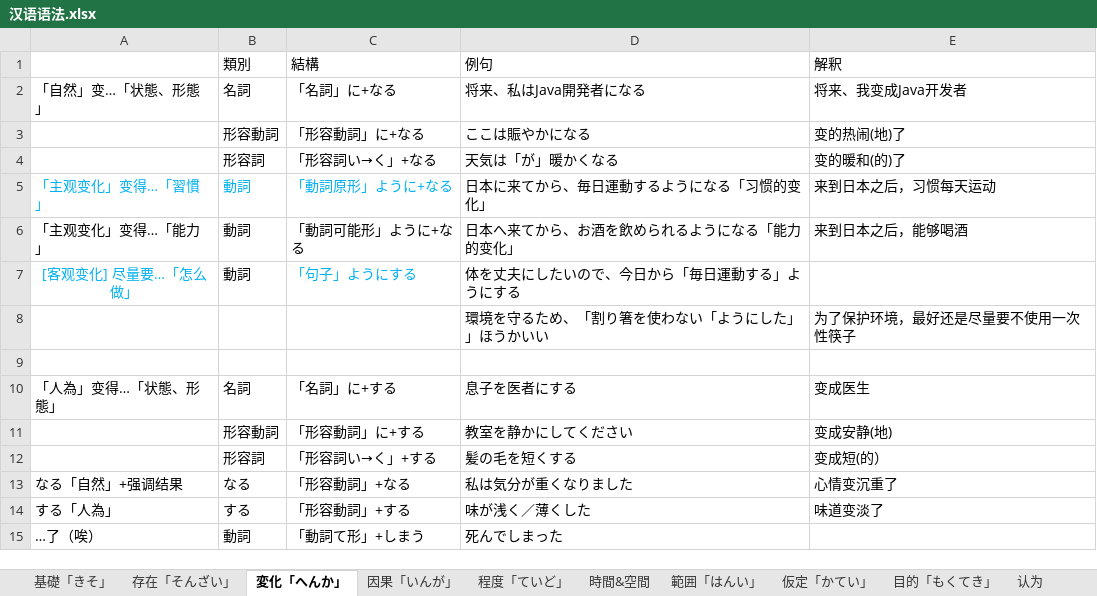
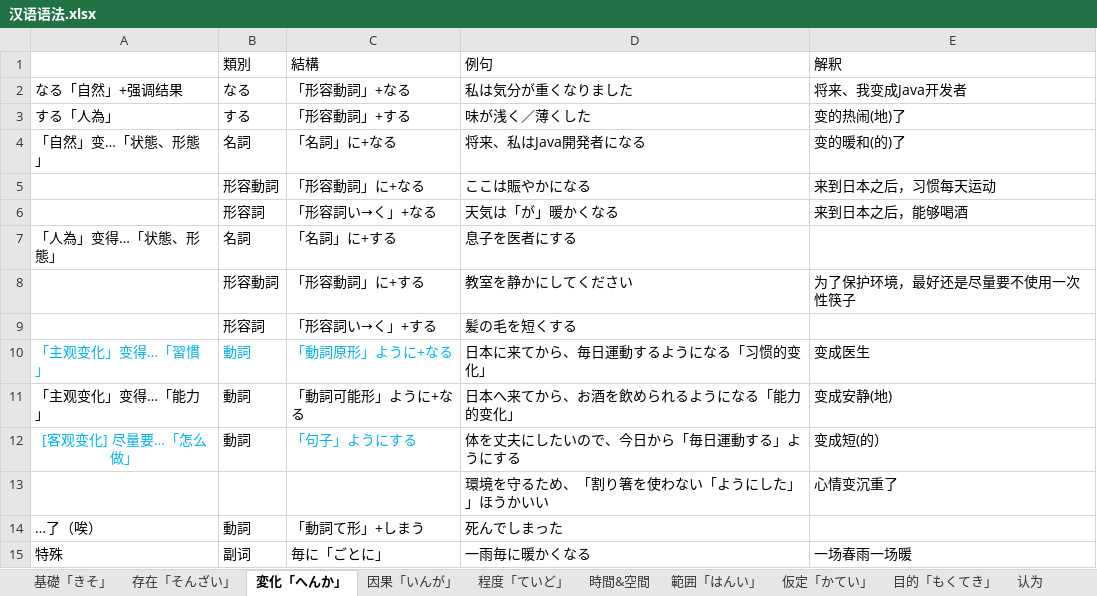
Before and after one commit to PaleBlue0619/Japanese, an Excel workbook: 文法（ぶんぽう）/汉语语法.xlsx, sheet 変化「へんか」, drawn as a sheet; values as stored, in another font and other column widths than the file's, no borders; removed rows and columns are numbered as before the commit, all else as after; the diff names each change by its address in the sheet, - before the commit and + after, or states it on an @@ line.

```diff
--- a/文法（ぶんぽう）/汉语语法.xlsx (sheet 変化「へんか」)
+++ b/文法（ぶんぽう）/汉语语法.xlsx (sheet 変化「へんか」)
+row 2: なる「自然」+强调结果 | なる | 「形容動詞」+なる | 私は気分が重くなりました | 将来、我变成Java开发者
+row 3: する「人為」 | する | 「形容動詞」+する | 味が浅く／薄くした | 变的热闹(地)了
-E4 (解釈): 将来、我变成Java开发者
+E4 (解釈): 变的暖和(的)了
-E5 (解釈): 变的热闹(地)了
+E5 (解釈): 来到日本之后，习惯每天运动
-E6 (解釈): 变的暖和(的)了
+E6 (解釈): 来到日本之后，能够喝酒
+row 7: 「人為」变得…「状態、形態」 | 名詞 | 「名詞」に+する | 息子を医者にする
+row 8:  | 形容動詞 | 「形容動詞」に+する | 教室を静かにしてください | 为了保护环境，最好还是尽量要不使用一次性筷子
+row 9:  | 形容詞 | 「形容詞い→く」+する | 髪の毛を短くする
-E10 (解釈): 来到日本之后，习惯每天运动
+E10 (解釈): 变成医生
-E11 (解釈): 来到日本之后，能够喝酒
+E11 (解釈): 变成安静(地)
-E12 (解釈): (empty)
+E12 (解釈): 变成短(的）
-row 8:  |  |  | 環境を守るため、「割り箸を使わない「ようにした」」ほうかいい | 为了保护环境，最好还是尽量要不使用一次性筷子
-row 13: (empty)
+row 13:  |  |  | 環境を守るため、「割り箸を使わない「ようにした」」ほうかいい | 心情变沉重了
-row 10: 「人為」变得…「状態、形態」 | 名詞 | 「名詞」に+する | 息子を医者にする | 变成医生
-row 11:  | 形容動詞 | 「形容動詞」に+する | 教室を静かにしてください | 变成安静(地)
-row 12:  | 形容詞 | 「形容詞い→く」+する | 髪の毛を短くする | 变成短(的）
-row 13: なる「自然」+强调结果 | なる | 「形容動詞」+なる | 私は気分が重くなりました | 心情变沉重了
-row 14: する「人為」 | する | 「形容動詞」+する | 味が浅く／薄くした | 味道变淡了
+row 15: 特殊 | 副词 | 毎に「ごとに」 | 一雨毎に暖かくなる | 一场春雨一场暖
```
Also changed, not shown: sheet 時間&空間, sheet 程度「ていど」, sheet 範囲「はんい」, sheet 因果「いんが」, charts or pictures, 文法（ぶんぽう）/动词变形规则.xlsx, 自然（しぜん）.xlsx.
